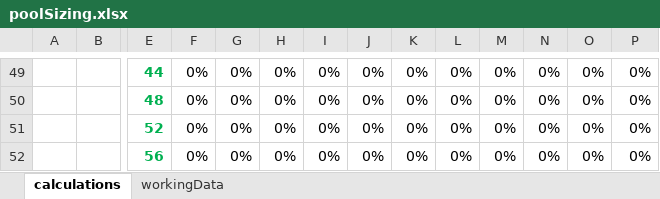
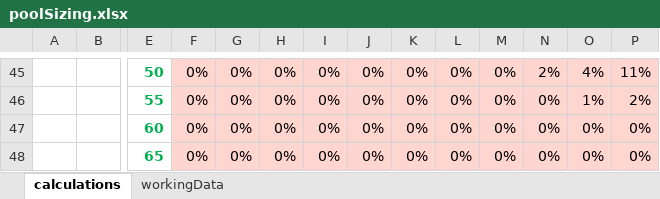
Before and after one commit to PaulAndersonMule/tools, an Excel workbook: poolSizing.xlsx, sheet calculations, drawn as a sheet; only a part is shown, gaps mark what is left out; values as stored, in another font and other column widths than the file's, no borders; conditional formats not drawn; addresses are those after the commit; the diff covers the shown part only; the diff names each change by its address in the sheet, - before the commit and + after, or states it on an @@ line.

```diff
--- a/poolSizing.xlsx (sheet calculations)
+++ b/poolSizing.xlsx (sheet calculations)
-E45: 44
+E45: 50
-F45:P48 fill: none
+F45:P48 fill: #FFD5D0
-N45: 0%
+N45: 2%
-O45: 0%
+O45: 4%
-P45: 0%
+P45: 11%
-E46: 48
+E46: 55
-O46: 0%
+O46: 1%
-P46: 0%
+P46: 2%
-E47: 52
+E47: 60
-E48: 56
+E48: 65
```
Also changed, not shown: 25 added rows, 29 removed rows, 57 edited cells, cell formats and merged cells elsewhere in this sheet, sheet workingData.
